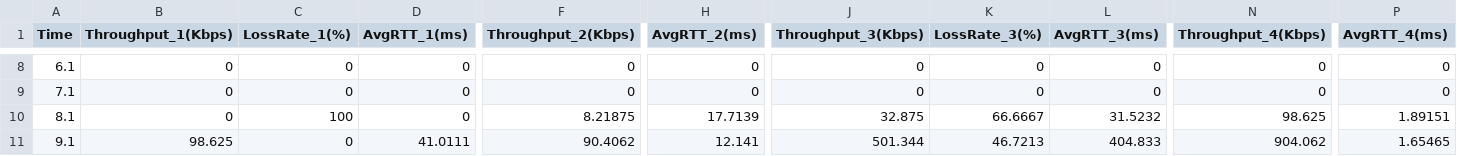
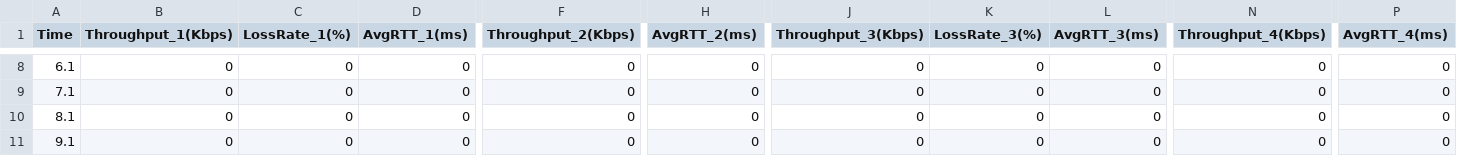
Before and after one commit to zn-27/Intelligent-Access, a CSV file: flow_stats.csv, drawn as a sheet; only a part is shown, gaps mark what is left out; the diff covers the shown part only; the diff names each change by its address in the sheet, - before the commit and + after, or states it on an @@ line.

```diff
--- a/flow_stats.csv
+++ b/flow_stats.csv
-C10 (LossRate_1(%)): 100
+C10 (LossRate_1(%)): 0
-F10 (Throughput_2(Kbps)): 8.21875
+F10 (Throughput_2(Kbps)): 0
-H10 (AvgRTT_2(ms)): 17.7139
+H10 (AvgRTT_2(ms)): 0
-J10 (Throughput_3(Kbps)): 32.875
+J10 (Throughput_3(Kbps)): 0
-K10 (LossRate_3(%)): 66.6667
+K10 (LossRate_3(%)): 0
-L10 (AvgRTT_3(ms)): 31.5232
+L10 (AvgRTT_3(ms)): 0
-N10 (Throughput_4(Kbps)): 98.625
+N10 (Throughput_4(Kbps)): 0
-P10 (AvgRTT_4(ms)): 1.89151
+P10 (AvgRTT_4(ms)): 0
-B11 (Throughput_1(Kbps)): 98.625
+B11 (Throughput_1(Kbps)): 0
-D11 (AvgRTT_1(ms)): 41.0111
+D11 (AvgRTT_1(ms)): 0
-F11 (Throughput_2(Kbps)): 90.4062
+F11 (Throughput_2(Kbps)): 0
-H11 (AvgRTT_2(ms)): 12.141
+H11 (AvgRTT_2(ms)): 0
-J11 (Throughput_3(Kbps)): 501.344
+J11 (Throughput_3(Kbps)): 0
-K11 (LossRate_3(%)): 46.7213
+K11 (LossRate_3(%)): 0
-L11 (AvgRTT_3(ms)): 404.833
+L11 (AvgRTT_3(ms)): 0
-N11 (Throughput_4(Kbps)): 904.062
+N11 (Throughput_4(Kbps)): 0
-P11 (AvgRTT_4(ms)): 1.65465
+P11 (AvgRTT_4(ms)): 0
```
Also changed, not shown: 149 edited cells elsewhere in this file, 4 other files.
